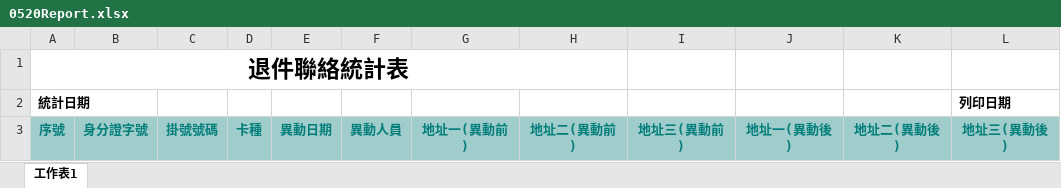
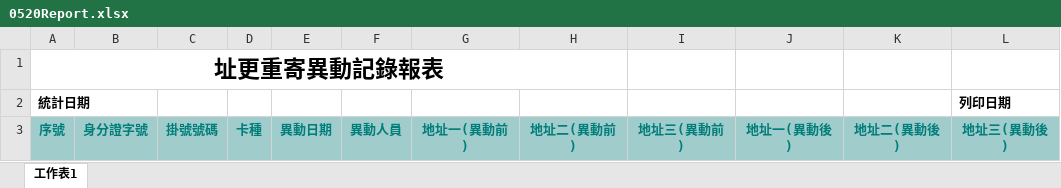
Before and after one commit to KeltonLu/csip_cardflow_sit, an Excel workbook: WebPage/Common/RptTemplet/0520Report.xlsx, sheet 工作表1, drawn as a sheet; values as stored, in another font and other column widths than the file's, no borders; the diff names each change by its address in the sheet, - before the commit and + after, or states it on an @@ line.

```diff
--- a/WebPage/Common/RptTemplet/0520Report.xlsx (sheet 工作表1)
+++ b/WebPage/Common/RptTemplet/0520Report.xlsx (sheet 工作表1)
-A1: 退件聯絡統計表
+A1: 址更重寄異動記錄報表
```
Also changed, not shown: 59 other files.
